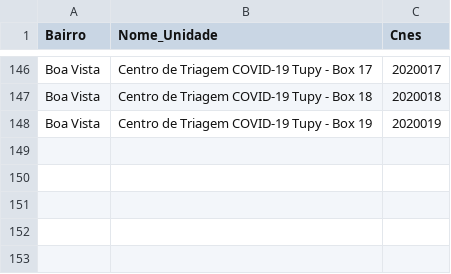
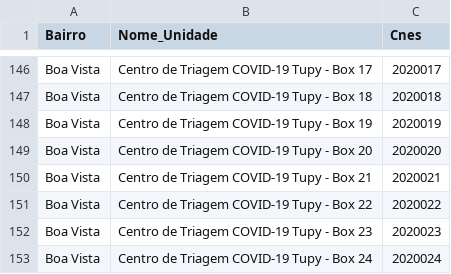
Before and after one commit to fablabjoinville/agenda-saude, a CSV file: scripts/bairros_x_ubs.csv, drawn as a sheet; only a part is shown, gaps mark what is left out; the diff names each change by its address in the sheet, - before the commit and + after, or states it on an @@ line.

```diff
--- a/scripts/bairros_x_ubs.csv
+++ b/scripts/bairros_x_ubs.csv
+row 149: Boa Vista | Centro de Triagem COVID-19 Tupy - Box 20 | 2020020
+row 150: Boa Vista | Centro de Triagem COVID-19 Tupy - Box 21 | 2020021
+row 151: Boa Vista | Centro de Triagem COVID-19 Tupy - Box 22 | 2020022
+row 152: Boa Vista | Centro de Triagem COVID-19 Tupy - Box 23 | 2020023
+row 153: Boa Vista | Centro de Triagem COVID-19 Tupy - Box 24 | 2020024
```
Also changed, not shown: scripts/ubs_com_endereco.csv.
